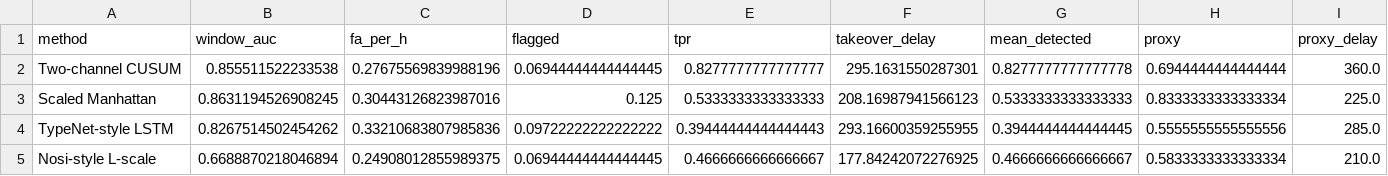
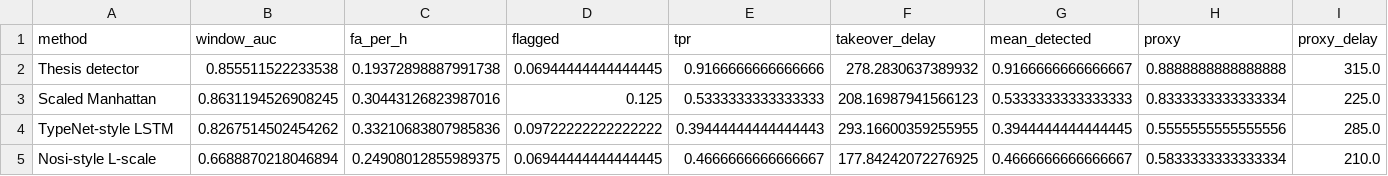
Before and after one commit to codehamster69/student-ide, a CSV file: thesis/latex/tables/harness-methods.csv, drawn as a sheet; only a part is shown; removed rows and columns are numbered as before the commit, all else as after; rows hold the shown columns only; the diff names each change by its address in the sheet, - before the commit and + after, or states it on an @@ line.

```diff
--- a/thesis/latex/tables/harness-methods.csv
+++ b/thesis/latex/tables/harness-methods.csv
-row 2: Two-channel CUSUM | 0.855511522233538 | 0.27675569839988196 | 0.06944444444444445 | 0.8277777777777777 | 295.1631550287301 | 0.8277777777777778 | 0.6944444444444444 | 360.0
+row 2: Thesis detector | 0.855511522233538 | 0.19372898887991738 | 0.06944444444444445 | 0.9166666666666666 | 278.2830637389932 | 0.9166666666666667 | 0.8888888888888888 | 315.0
```
Also changed, not shown: thesis/latex/tables/harness-fairness.csv, thesis/latex/tables/harness-precision.csv, 31 other files.
